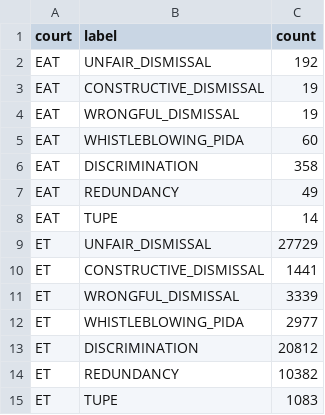
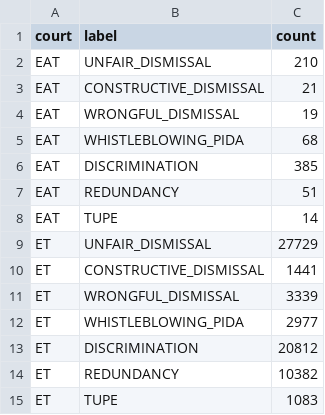
Before and after one commit to LeonardoBBG/Appeal_reader, a CSV file: indexes/paths_by_label__COUNTS__EAT_ET.csv, drawn as a sheet.

```diff
--- a/indexes/paths_by_label__COUNTS__EAT_ET.csv
+++ b/indexes/paths_by_label__COUNTS__EAT_ET.csv
@@ -1,8 +1,8 @@
 court,label,count
-EAT,UNFAIR_DISMISSAL,192
-EAT,CONSTRUCTIVE_DISMISSAL,19
+EAT,UNFAIR_DISMISSAL,210
+EAT,CONSTRUCTIVE_DISMISSAL,21
 EAT,WRONGFUL_DISMISSAL,19
-EAT,WHISTLEBLOWING_PIDA,60
-EAT,DISCRIMINATION,358
-EAT,REDUNDANCY,49
+EAT,WHISTLEBLOWING_PIDA,68
+EAT,DISCRIMINATION,385
+EAT,REDUNDANCY,51
 EAT,TUPE,14
```
Also changed, not shown: 20 other files.
